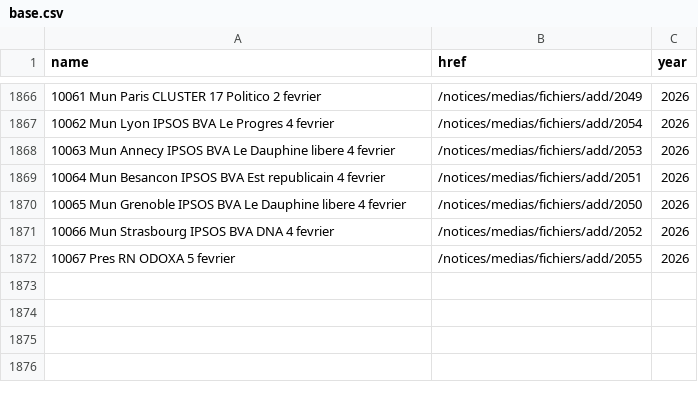
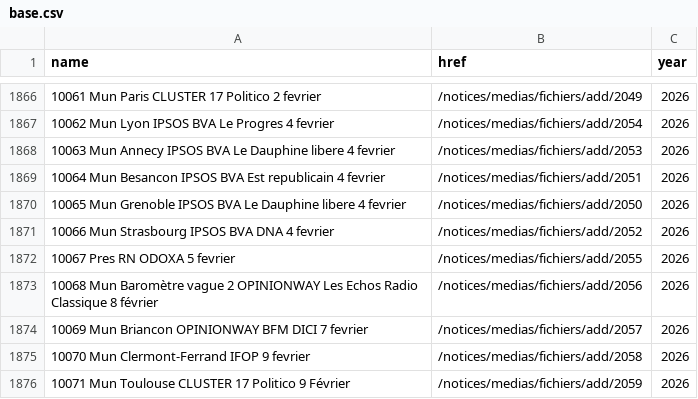
Before and after one commit to nsppolls/sondages-commission-index, a CSV file: base.csv, drawn as a sheet; only a part is shown, gaps mark what is left out.

```diff
--- a/base.csv
+++ b/base.csv
@@ -1872 +1872,5 @@ name,href,year
 10067 Pres RN ODOXA 5 fevrier,/notices/medias/fichiers/add/2055,2026
+10068 Mun Baromètre vague 2 OPINIONWAY Les Echos Radio Classique 8 février,/notices/medias/fichiers/add/2056,2026
+10069 Mun Briancon OPINIONWAY BFM DICI 7 fevrier,/notices/medias/fichiers/add/2057,2026
+10070 Mun Clermont-Ferrand IFOP 9 fevrier,/notices/medias/fichiers/add/2058,2026
+10071 Mun Toulouse CLUSTER 17 Politico 9 Février,/notices/medias/fichiers/add/2059,2026
```
Also changed, not shown: files.csv, 5 other files.
